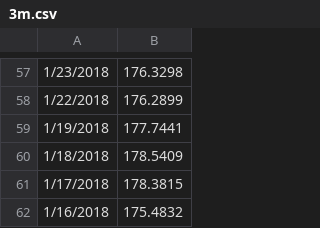
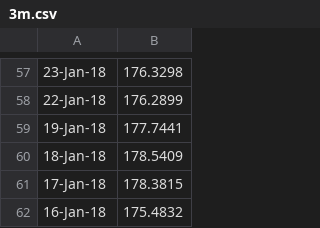
Before and after one commit to acastef/HCI-Projekat1, a CSV file: Stocks/Stocks/Files/AAPL/3m.csv, drawn as a sheet; only a part is shown, gaps mark what is left out; the diff covers the shown part only.

```diff
--- a/Stocks/Stocks/Files/AAPL/3m.csv
+++ b/Stocks/Stocks/Files/AAPL/3m.csv
@@ -57,6 +57,6 @@
-1/23/2018,176.3298
-1/22/2018,176.2899
-1/19/2018,177.7441
-1/18/2018,178.5409
-1/17/2018,178.3815
-1/16/2018,175.4832
+23-Jan-18,176.3298
+22-Jan-18,176.2899
+19-Jan-18,177.7441
+18-Jan-18,178.5409
+17-Jan-18,178.3815
+16-Jan-18,175.4832
```
Also changed, not shown: 1 added row, 1 removed row and 55 edited cells elsewhere in this file, Stocks/Stocks/Files/AAPL/1m.csv, Stocks/Stocks/Files/AAPL/1y.csv, 22 other files.
